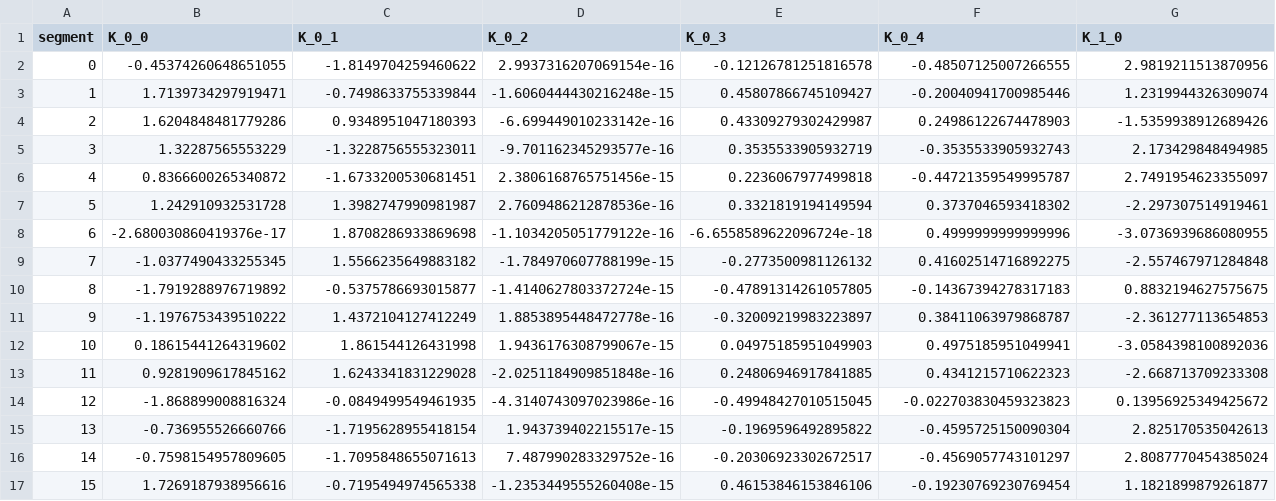
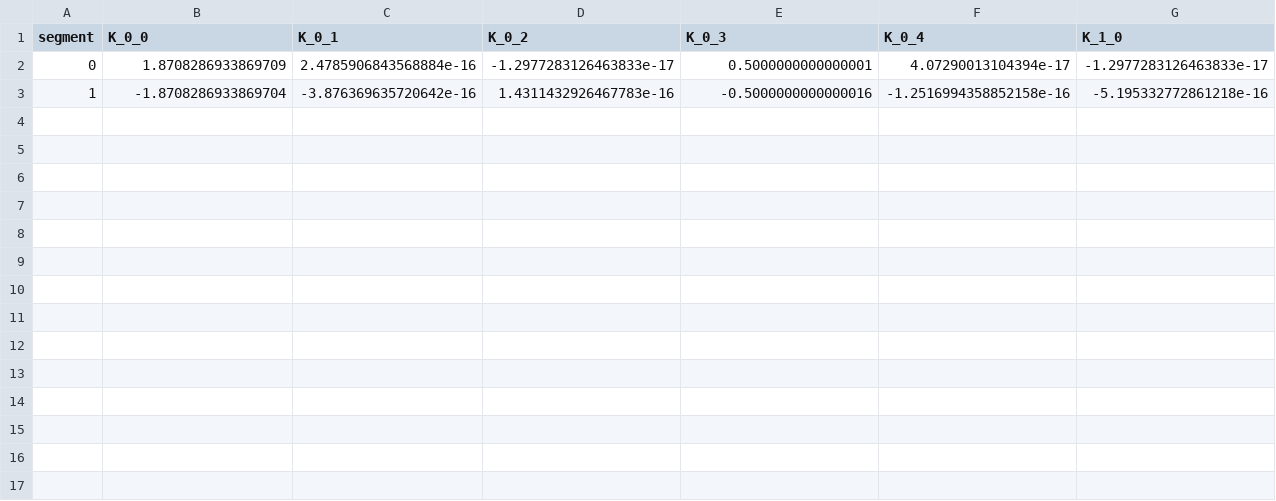
Before and after one commit to hwedwards/ASClinic, a CSV file: trajectoryGainsK.csv, drawn as a sheet; only a part is shown; rows hold the shown columns only; the diff covers the shown part only; the diff names each change by its address in the sheet, - before the commit and + after, or states it on an @@ line.

Commit message:
before trajectory tuning

```diff
--- a/trajectoryGainsK.csv
+++ b/trajectoryGainsK.csv
-B2 (K_0_0): -0.45374260648651055
+B2 (K_0_0): 1.8708286933869709
-C2 (K_0_1): -1.8149704259460622
+C2 (K_0_1): 2.4785906843568884e-16
-D2 (K_0_2): 2.9937316207069154e-16
+D2 (K_0_2): -1.2977283126463833e-17
-E2 (K_0_3): -0.12126781251816578
+E2 (K_0_3): 0.5000000000000001
-F2 (K_0_4): -0.48507125007266555
+F2 (K_0_4): 4.07290013104394e-17
-G2 (K_1_0): 2.9819211513870956
+G2 (K_1_0): -1.2977283126463833e-17
-B3 (K_0_0): 1.7139734297919471
+B3 (K_0_0): -1.8708286933869704
-C3 (K_0_1): -0.7498633755339844
+C3 (K_0_1): -3.876369635720642e-16
-D3 (K_0_2): -1.6060444430216248e-15
+D3 (K_0_2): 1.4311432926467783e-16
-E3 (K_0_3): 0.45807866745109427
+E3 (K_0_3): -0.5000000000000016
-F3 (K_0_4): -0.20040941700985446
+F3 (K_0_4): -1.2516994358852158e-16
-G3 (K_1_0): 1.2319944326309074
+G3 (K_1_0): -5.195332772861218e-16
-row 4: 2 | 1.6204848481779286 | 0.9348951047180393 | -6.699449010233142e-16 | 0.43309279302429987 | 0.24986122674478903 | -1.5359938912689426
-row 5: 3 | 1.32287565553229 | -1.3228756555323011 | -9.701162345293577e-16 | 0.3535533905932719 | -0.3535533905932743 | 2.173429848494985
-row 6: 4 | 0.8366600265340872 | -1.6733200530681451 | 2.3806168765751456e-15 | 0.2236067977499818 | -0.44721359549995787 | 2.7491954623355097
-row 7: 5 | 1.242910932531728 | 1.3982747990981987 | 2.7609486212878536e-16 | 0.3321819194149594 | 0.3737046593418302 | -2.297307514919461
-row 8: 6 | -2.680030860419376e-17 | 1.8708286933869698 | -1.1034205051779122e-16 | -6.6558589622096724e-18 | 0.4999999999999996 | -3.0736939686080955
-row 9: 7 | -1.0377490433255345 | 1.5566235649883182 | -1.784970607788199e-15 | -0.2773500981126132 | 0.41602514716892275 | -2.557467971284848
-row 10: 8 | -1.7919288976719892 | -0.5375786693015877 | -1.4140627803372724e-15 | -0.47891314261057805 | -0.14367394278317183 | 0.8832194627575675
-row 11: 9 | -1.1976753439510222 | 1.4372104127412249 | 1.8853895448472778e-16 | -0.32009219983223897 | 0.38411063979868787 | -2.361277113654853
-row 12: 10 | 0.18615441264319602 | 1.861544126431998 | 1.9436176308799067e-15 | 0.04975185951049903 | 0.4975185951049941 | -3.0584398100892036
-row 13: 11 | 0.9281909617845162 | 1.6243341831229028 | -2.0251184909851848e-16 | 0.24806946917841885 | 0.4341215710622323 | -2.668713709233308
-row 14: 12 | -1.868899008816324 | -0.0849499549461935 | -4.3140743097023986e-16 | -0.49948427010515045 | -0.022703830459323823 | 0.13956925349425672
-row 15: 13 | -0.736955526660766 | -1.7195628955418154 | 1.943739402215517e-15 | -0.1969596492895822 | -0.4595725150090304 | 2.825170535042613
-row 16: 14 | -0.7598154957809605 | -1.7095848655071613 | 7.487990283329752e-16 | -0.20306923302672517 | -0.4569057743101297 | 2.8087770454385024
-row 17: 15 | 1.7269187938956616 | -0.7195494974565338 | -1.2353449555260408e-15 | 0.46153846153846106 | -0.19230769230769454 | 1.1821899879261877
```
Also changed, not shown: 7 edited cells elsewhere in this file, actual_trajectory/trajectory_coeffs_with_turns.csv, trajectory_coeffs.csv, 10 other files.
